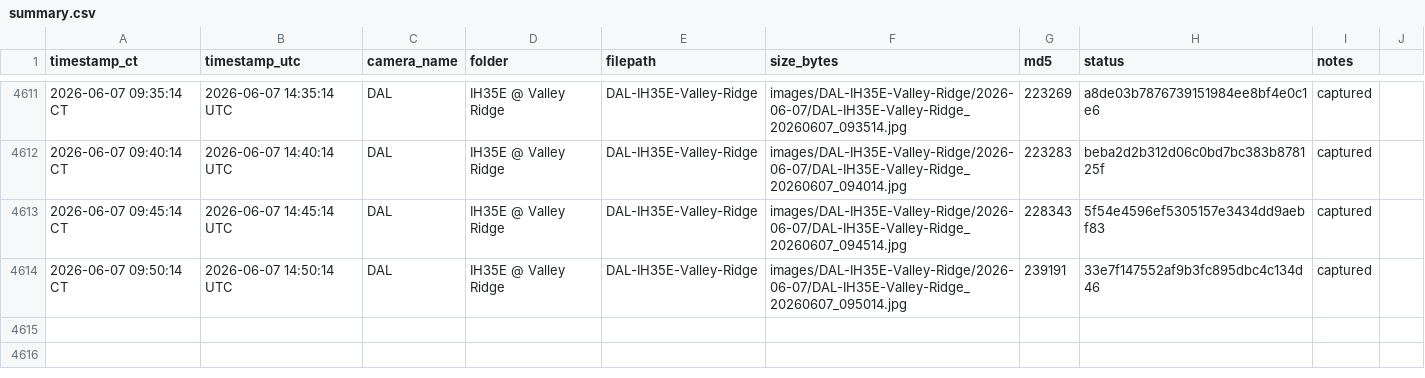
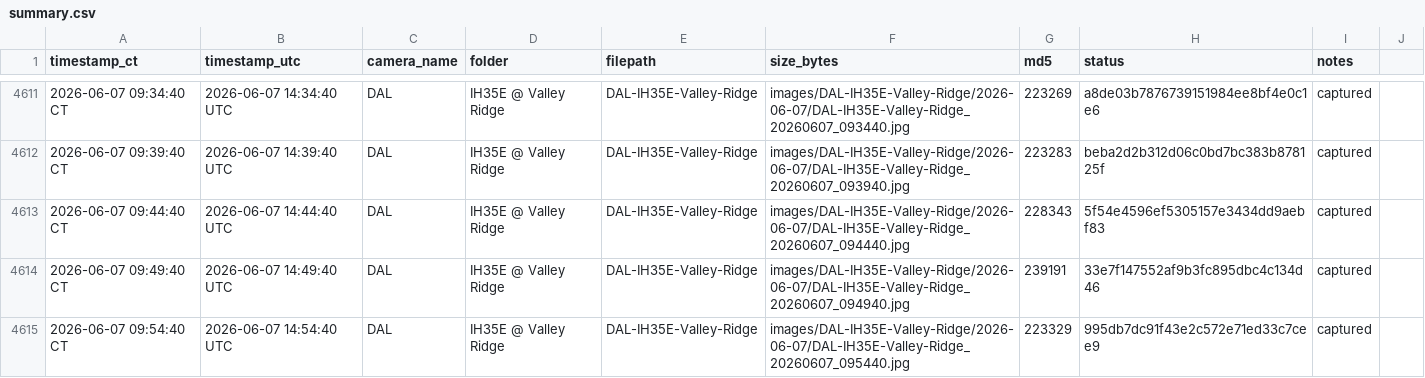
Before and after one commit to aifornsb/txdot-cameras, a CSV file: summary.csv, drawn as a sheet; only a part is shown, gaps mark what is left out; the diff covers the shown part only.

Commit message:
IH35E Valley Ridge — 2026-06-07 14:54 UTC

```diff
--- a/summary.csv
+++ b/summary.csv
@@ -4611,4 +4611,5 @@ timestamp_ct,timestamp_utc,camera_name,folder,filepath,size_bytes,md5,status,not
-2026-06-07 09:35:14 CT,2026-06-07 14:35:14 UTC,DAL,IH35E @ Valley Ridge,DAL-IH35E-Valley-Ridge,images/DAL-IH35E-Valley-Ridge/2026-06-07/DAL-IH35E-Valley-Ridge_20260607_093514.jpg,223269,a8de03b7876739151984ee8bf4e0c1e6,captured,
-2026-06-07 09:40:14 CT,2026-06-07 14:40:14 UTC,DAL,IH35E @ Valley Ridge,DAL-IH35E-Valley-Ridge,images/DAL-IH35E-Valley-Ridge/2026-06-07/DAL-IH35E-Valley-Ridge_20260607_094014.jpg,223283,beba2d2b312d06c0bd7bc383b878125f,captured,
-2026-06-07 09:45:14 CT,2026-06-07 14:45:14 UTC,DAL,IH35E @ Valley Ridge,DAL-IH35E-Valley-Ridge,images/DAL-IH35E-Valley-Ridge/2026-06-07/DAL-IH35E-Valley-Ridge_20260607_094514.jpg,228343,5f54e4596ef5305157e3434dd9aebf83,captured,
-2026-06-07 09:50:14 CT,2026-06-07 14:50:14 UTC,DAL,IH35E @ Valley Ridge,DAL-IH35E-Valley-Ridge,images/DAL-IH35E-Valley-Ridge/2026-06-07/DAL-IH35E-Valley-Ridge_20260607_095014.jpg,239191,33e7f147552af9b3fc895dbc4c134d46,captured,
+2026-06-07 09:34:40 CT,2026-06-07 14:34:40 UTC,DAL,IH35E @ Valley Ridge,DAL-IH35E-Valley-Ridge,images/DAL-IH35E-Valley-Ridge/2026-06-07/DAL-IH35E-Valley-Ridge_20260607_093440.jpg,223269,a8de03b7876739151984ee8bf4e0c1e6,captured,
+2026-06-07 09:39:40 CT,2026-06-07 14:39:40 UTC,DAL,IH35E @ Valley Ridge,DAL-IH35E-Valley-Ridge,images/DAL-IH35E-Valley-Ridge/2026-06-07/DAL-IH35E-Valley-Ridge_20260607_093940.jpg,223283,beba2d2b312d06c0bd7bc383b878125f,captured,
+2026-06-07 09:44:40 CT,2026-06-07 14:44:40 UTC,DAL,IH35E @ Valley Ridge,DAL-IH35E-Valley-Ridge,images/DAL-IH35E-Valley-Ridge/2026-06-07/DAL-IH35E-Valley-Ridge_20260607_094440.jpg,228343,5f54e4596ef5305157e3434dd9aebf83,captured,
+2026-06-07 09:49:40 CT,2026-06-07 14:49:40 UTC,DAL,IH35E @ Valley Ridge,DAL-IH35E-Valley-Ridge,images/DAL-IH35E-Valley-Ridge/2026-06-07/DAL-IH35E-Valley-Ridge_20260607_094940.jpg,239191,33e7f147552af9b3fc895dbc4c134d46,captured,
+2026-06-07 09:54:40 CT,2026-06-07 14:54:40 UTC,DAL,IH35E @ Valley Ridge,DAL-IH35E-Valley-Ridge,images/DAL-IH35E-Valley-Ridge/2026-06-07/DAL-IH35E-Valley-Ridge_20260607_095440.jpg,223329,995db7dc91f43e2c572e71ed33c7cee9,captured,
```
Also changed, not shown: 30 edited cells elsewhere in this file, 15 other files.
